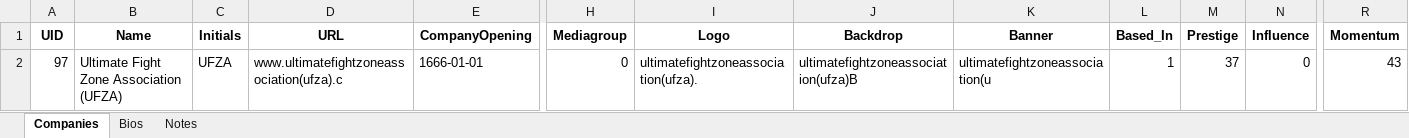
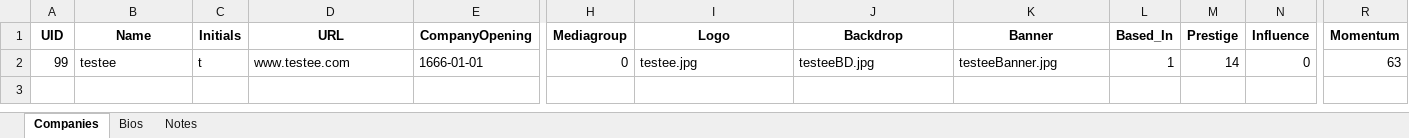
Before and after one commit to ChaseFlorom/TEWTool, an Excel workbook: wrestleverse_companies.xlsx, sheet Companies, drawn as a sheet; only a part is shown, gaps mark what is left out; values as stored, in another font and other column widths than the file's, no borders; the diff names each change by its address in the sheet, - before the commit and + after, or states it on an @@ line.

```diff
--- a/wrestleverse_companies.xlsx (sheet Companies)
+++ b/wrestleverse_companies.xlsx (sheet Companies)
-A2 (UID): 97
+A2 (UID): 99
-B2 (Name): Ultimate Fight Zone Association (UFZA)
+B2 (Name): testee
-C2 (Initials): UFZA
+C2 (Initials): t
-D2 (URL): www.ultimatefightzoneassociation(ufza).c
+D2 (URL): www.testee.com
-I2 (Logo): ultimatefightzoneassociation(ufza).
+I2 (Logo): testee.jpg
-J2 (Backdrop): ultimatefightzoneassociation(ufza)B
+J2 (Backdrop): testeeBD.jpg
-K2 (Banner): ultimatefightzoneassociation(u
+K2 (Banner): testeeBanner.jpg
-M2 (Prestige): 37
+M2 (Prestige): 14
-R2 (Momentum): 43
+R2 (Momentum): 63
```
Also changed, not shown: sheet Notes, sheet Bios, 3 other files.
